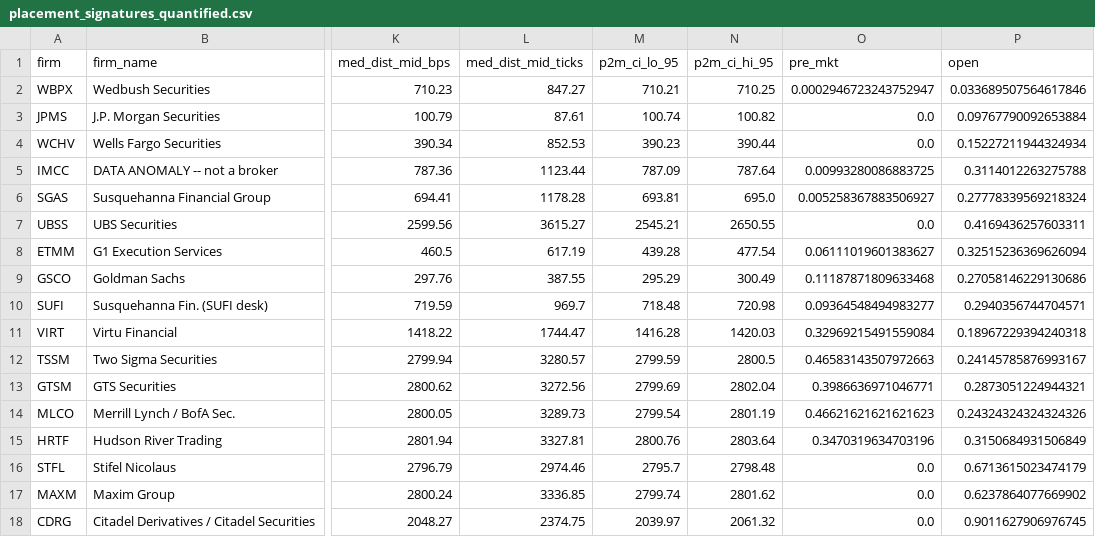
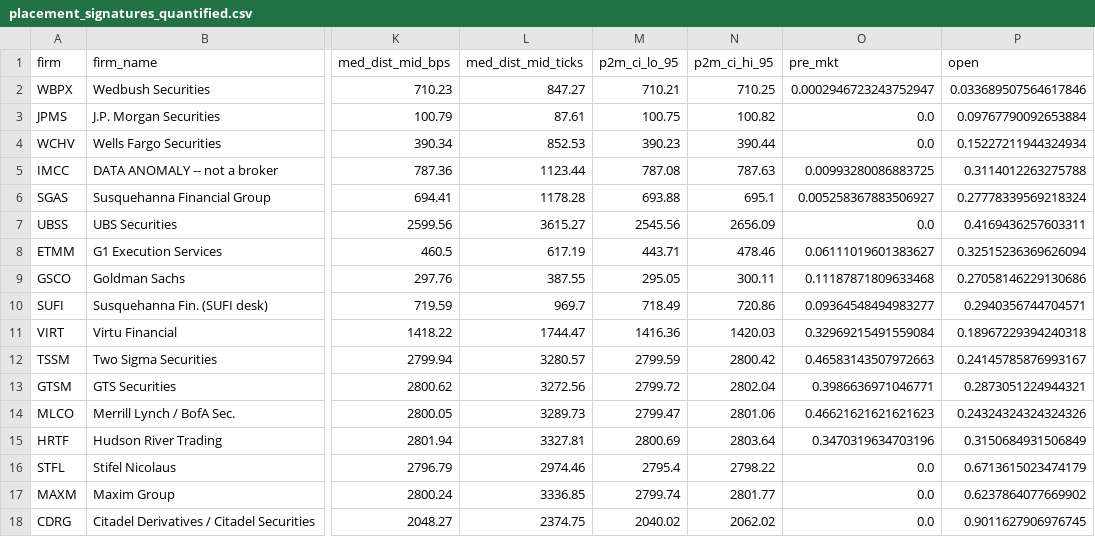
Before and after one commit to AtharvaRaut05/Math285J, a CSV file: output/placement_signatures_quantified.csv, drawn as a sheet; only a part is shown, gaps mark what is left out; the diff names each change by its address in the sheet, - before the commit and + after, or states it on an @@ line.

```diff
--- a/output/placement_signatures_quantified.csv
+++ b/output/placement_signatures_quantified.csv
-M3 (p2m_ci_lo_95): 100.74
+M3 (p2m_ci_lo_95): 100.75
-M5 (p2m_ci_lo_95): 787.09
+M5 (p2m_ci_lo_95): 787.08
-N5 (p2m_ci_hi_95): 787.64
+N5 (p2m_ci_hi_95): 787.63
-M6 (p2m_ci_lo_95): 693.81
+M6 (p2m_ci_lo_95): 693.88
-N6 (p2m_ci_hi_95): 695.0
+N6 (p2m_ci_hi_95): 695.1
-M7 (p2m_ci_lo_95): 2545.21
+M7 (p2m_ci_lo_95): 2545.56
-N7 (p2m_ci_hi_95): 2650.55
+N7 (p2m_ci_hi_95): 2656.09
-M8 (p2m_ci_lo_95): 439.28
+M8 (p2m_ci_lo_95): 443.71
-N8 (p2m_ci_hi_95): 477.54
+N8 (p2m_ci_hi_95): 478.46
-M9 (p2m_ci_lo_95): 295.29
+M9 (p2m_ci_lo_95): 295.05
-N9 (p2m_ci_hi_95): 300.49
+N9 (p2m_ci_hi_95): 300.11
-M10 (p2m_ci_lo_95): 718.48
+M10 (p2m_ci_lo_95): 718.49
-N10 (p2m_ci_hi_95): 720.98
+N10 (p2m_ci_hi_95): 720.86
-M11 (p2m_ci_lo_95): 1416.28
+M11 (p2m_ci_lo_95): 1416.36
-N12 (p2m_ci_hi_95): 2800.5
+N12 (p2m_ci_hi_95): 2800.42
-M13 (p2m_ci_lo_95): 2799.69
+M13 (p2m_ci_lo_95): 2799.72
-M14 (p2m_ci_lo_95): 2799.54
+M14 (p2m_ci_lo_95): 2799.47
-N14 (p2m_ci_hi_95): 2801.19
+N14 (p2m_ci_hi_95): 2801.06
-M15 (p2m_ci_lo_95): 2800.76
+M15 (p2m_ci_lo_95): 2800.69
-M16 (p2m_ci_lo_95): 2795.7
+M16 (p2m_ci_lo_95): 2795.4
-N16 (p2m_ci_hi_95): 2798.48
+N16 (p2m_ci_hi_95): 2798.22
-N17 (p2m_ci_hi_95): 2801.62
+N17 (p2m_ci_hi_95): 2801.77
-M18 (p2m_ci_lo_95): 2039.97
+M18 (p2m_ci_lo_95): 2040.02
-N18 (p2m_ci_hi_95): 2061.32
+N18 (p2m_ci_hi_95): 2062.02
```
Also changed, not shown: output/clustering_results.csv, 2 other files.
